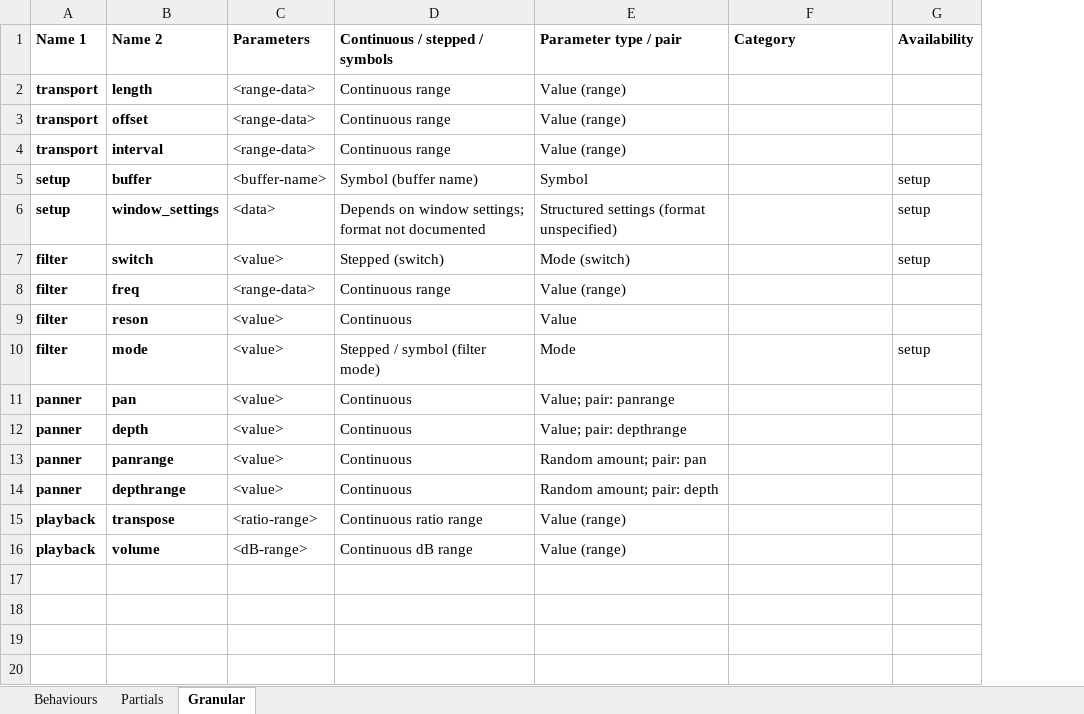
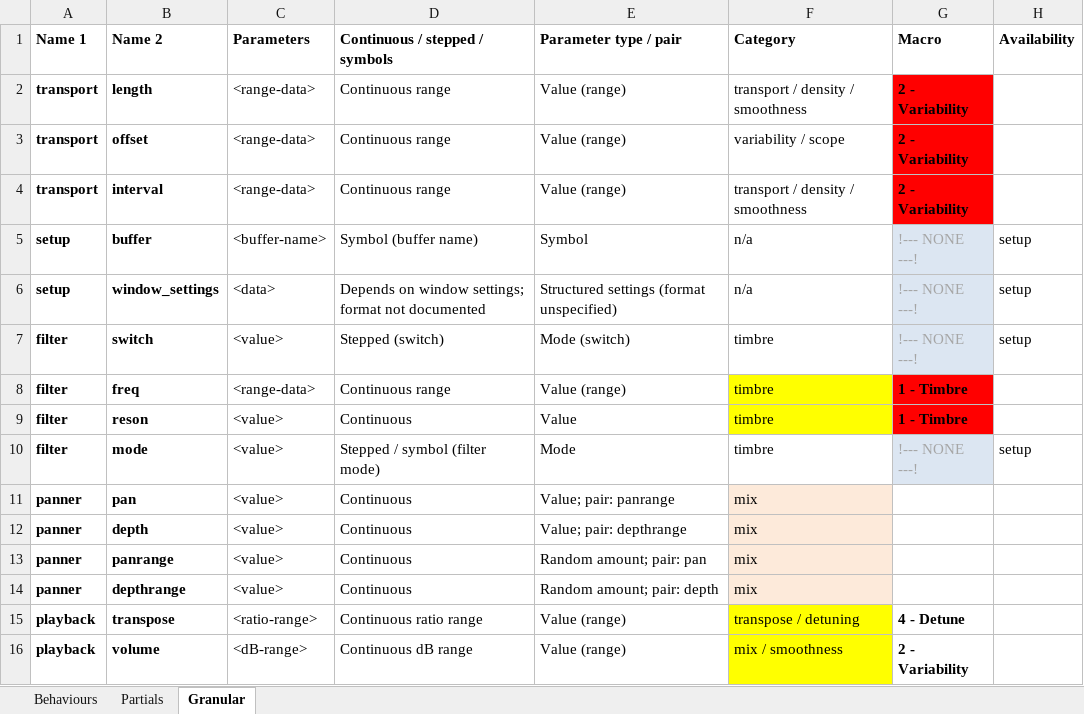
Before and after one commit to AlexHarker/wintersleep, an Excel workbook: Playback Messages.xlsx, sheet Granular, drawn as a sheet; values as stored, in another font and other column widths than the file's, no borders; the diff names each change by its address in the sheet, - before the commit and + after, or states it on an @@ line.

```diff
--- a/Playback Messages.xlsx (sheet Granular)
+++ b/Playback Messages.xlsx (sheet Granular)
+column G (Macro), rows 2-16: 2 - Variability | 2 - Variability | 2 - Variability | !--- NONE ---! | !--- NONE ---! | !--- NONE ---! | 1 - Timbre | 1 - Timbre | !--- NONE ---! |  |  |  |  | 4 - Detune | 2 - Variability
-F2 (Category): (empty)
+F2 (Category): transport / density / smoothness
-F3 (Category): (empty)
+F3 (Category): variability / scope
-F4 (Category): (empty)
+F4 (Category): transport / density / smoothness
-F5:F6 (Category): (empty)
+F5:F6 (Category): n/a
-F7:F10 (Category): (empty)
+F7:F10 (Category): timbre
-F8:F9 fill: none
+F8:F9 fill: #FFFF00
-F11:F14 (Category): (empty)
+F11:F14 (Category): mix
-F11:F14 fill: none
+F11:F14 fill: #FDEADA
-F15 (Category): (empty)
+F15 (Category): transpose / detuning
-F15:F16 fill: none
+F15:F16 fill: #FFFF00
-F16 (Category): (empty)
+F16 (Category): mix / smoothness
```
Also changed, not shown: sheet Partials, sheet Behaviours, 2 other files.
